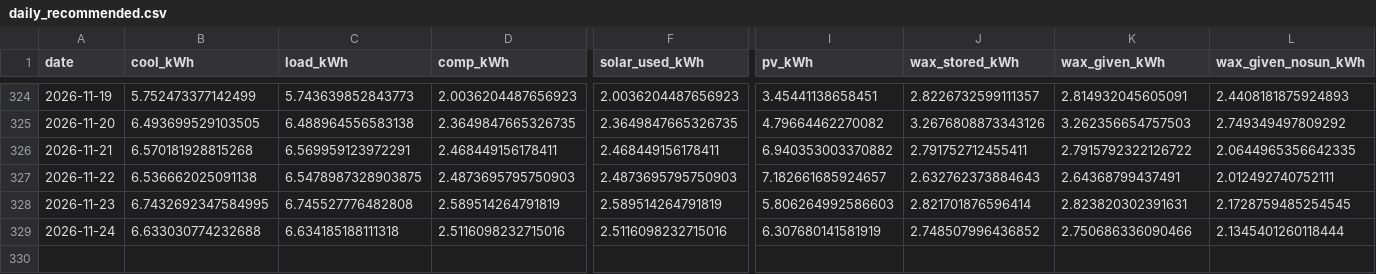
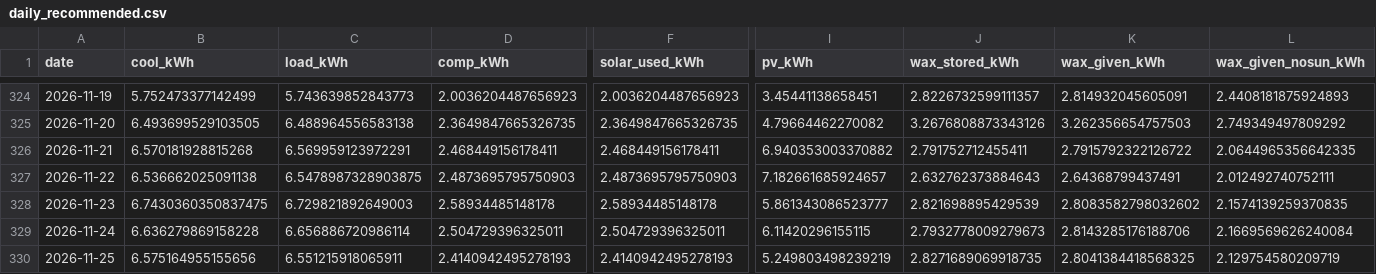
Before and after one commit to saineelam132-art/coldstorage, a CSV file: results/live/daily_recommended.csv, drawn as a sheet; only a part is shown, gaps mark what is left out; rows hold the shown columns only; the diff covers the shown part only; the diff names each change by its address in the sheet, - before the commit and + after, or states it on an @@ line.

```diff
--- a/results/live/daily_recommended.csv
+++ b/results/live/daily_recommended.csv
-B328 (cool_kWh): 6.7432692347584995
+B328 (cool_kWh): 6.7430360350837475
-C328 (load_kWh): 6.745527776482808
+C328 (load_kWh): 6.729821892649003
-D328 (comp_kWh): 2.589514264791819
+D328 (comp_kWh): 2.58934485148178
-F328 (solar_used_kWh): 2.589514264791819
+F328 (solar_used_kWh): 2.58934485148178
-I328 (pv_kWh): 5.806264992586603
+I328 (pv_kWh): 5.861343086523777
-J328 (wax_stored_kWh): 2.821701876596414
+J328 (wax_stored_kWh): 2.821698895429539
-K328 (wax_given_kWh): 2.823820302391631
+K328 (wax_given_kWh): 2.8083582798032602
-L328 (wax_given_nosun_kWh): 2.1728759485254545
+L328 (wax_given_nosun_kWh): 2.1574139259370835
-B329 (cool_kWh): 6.633030774232688
+B329 (cool_kWh): 6.636279869158228
-C329 (load_kWh): 6.634185188111318
+C329 (load_kWh): 6.656886720986114
-D329 (comp_kWh): 2.5116098232715016
+D329 (comp_kWh): 2.504729396325011
-F329 (solar_used_kWh): 2.5116098232715016
+F329 (solar_used_kWh): 2.504729396325011
-I329 (pv_kWh): 6.307680141581919
+I329 (pv_kWh): 6.11420296155115
-J329 (wax_stored_kWh): 2.748507996436852
+J329 (wax_stored_kWh): 2.7932778009279673
-K329 (wax_given_kWh): 2.750686336090466
+K329 (wax_given_kWh): 2.8143285176188706
-L329 (wax_given_nosun_kWh): 2.1345401260118444
+L329 (wax_given_nosun_kWh): 2.1669569626240084
+row 330: 2026-11-25 | 6.575164955155656 | 6.551215918065911 | 2.4140942495278193 | 2.4140942495278193 | 5.249803498239219 | 2.8271689069918735 | 2.8041384418568325 | 2.129754580209719
```
Also changed, not shown: 23 edited cells elsewhere in this file, data/live/openmeteo_archive_2026.csv, data/live/openmeteo_forecast_latest.csv, 24 other files.
